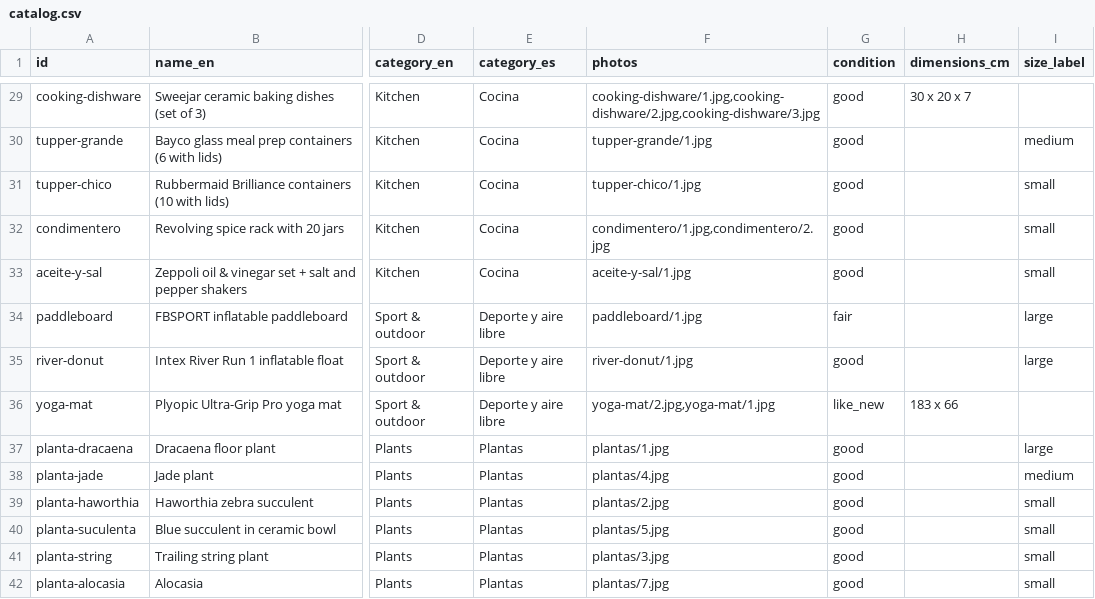
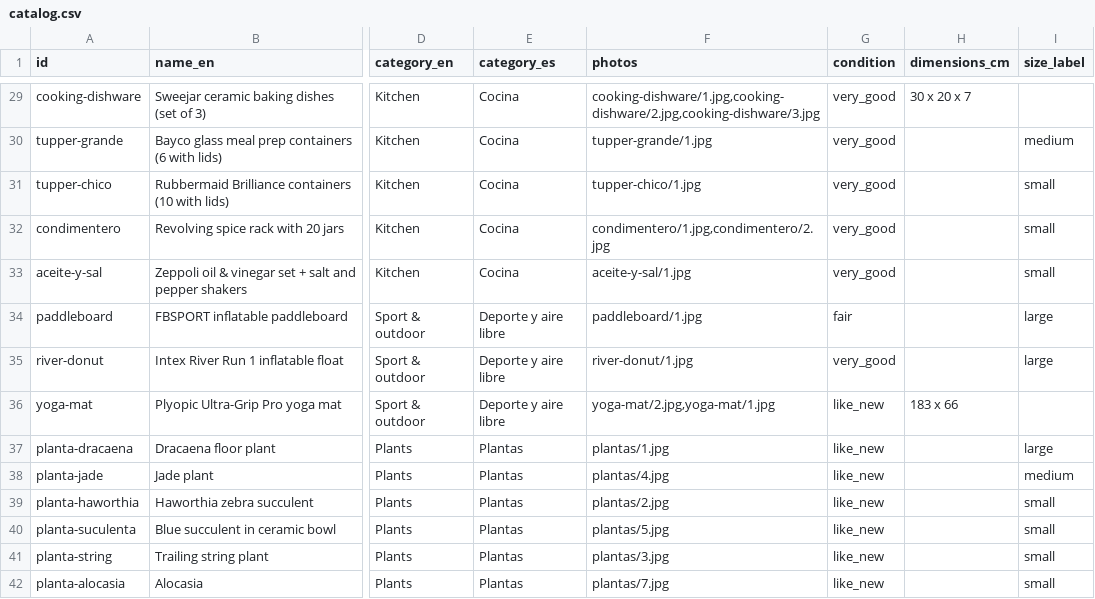
Before and after one commit to rhanuch/venta, a CSV file: catalog.csv, drawn as a sheet; only a part is shown, gaps mark what is left out; the diff covers the shown part only; the diff names each change by its address in the sheet, - before the commit and + after, or states it on an @@ line.

```diff
--- a/catalog.csv
+++ b/catalog.csv
-G29:G33 (condition): good
+G29:G33 (condition): very_good
-G35 (condition): good
+G35 (condition): very_good
-G37:G42 (condition): good
+G37:G42 (condition): like_new
```
Also changed, not shown: 71 edited cells elsewhere in this file, docs/catalog.csv, 3 other files.
